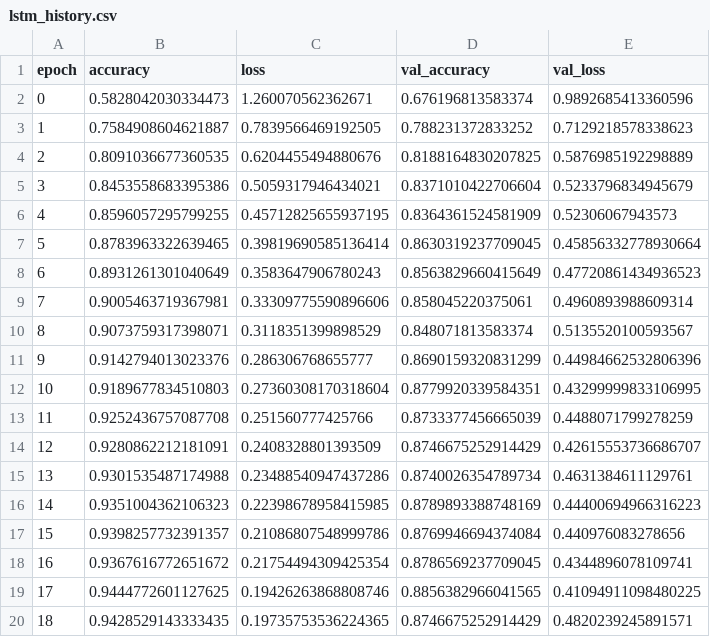
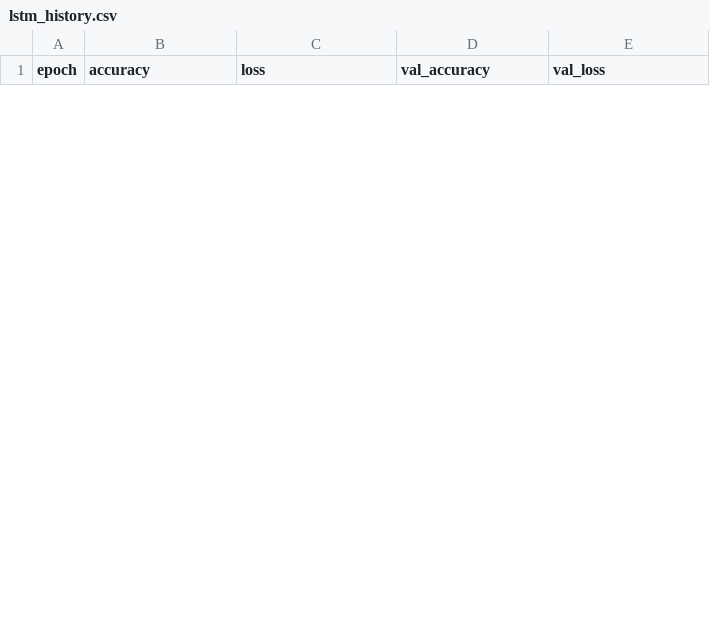
Before and after one commit to lucy0828/Urban-Sound-Classification, a CSV file: logs/lstm_history.csv, drawn as a sheet; only a part is shown; the diff covers the shown part only.

```diff
--- a/logs/lstm_history.csv
+++ b/logs/lstm_history.csv
@@ -1,20 +1 @@
 epoch,accuracy,loss,val_accuracy,val_loss
-0,0.5828042030334473,1.260070562362671,0.676196813583374,0.9892685413360596
-1,0.7584908604621887,0.7839566469192505,0.788231372833252,0.7129218578338623
-2,0.8091036677360535,0.6204455494880676,0.8188164830207825,0.5876985192298889
-3,0.8453558683395386,0.5059317946434021,0.8371010422706604,0.5233796834945679
-4,0.8596057295799255,0.45712825655937195,0.8364361524581909,0.52306067943573
-5,0.8783963322639465,0.39819690585136414,0.8630319237709045,0.45856332778930664
-6,0.8931261301040649,0.3583647906780243,0.8563829660415649,0.47720861434936523
-7,0.9005463719367981,0.33309775590896606,0.858045220375061,0.4960893988609314
-8,0.9073759317398071,0.3118351399898529,0.848071813583374,0.5135520100593567
-9,0.9142794013023376,0.286306768655777,0.8690159320831299,0.44984662532806396
-10,0.9189677834510803,0.27360308170318604,0.8779920339584351,0.43299999833106995
-11,0.9252436757087708,0.251560777425766,0.8733377456665039,0.4488071799278259
-12,0.9280862212181091,0.2408328801393509,0.8746675252914429,0.42615553736686707
-13,0.9301535487174988,0.23488540947437286,0.8740026354789734,0.4631384611129761
-14,0.9351004362106323,0.22398678958415985,0.8789893388748169,0.44400694966316223
-15,0.9398257732391357,0.21086807548999786,0.8769946694374084,0.440976083278656
-16,0.9367616772651672,0.21754494309425354,0.8786569237709045,0.4344896078109741
-17,0.9444772601127625,0.19426263868808746,0.8856382966041565,0.41094911098480225
-18,0.9428529143333435,0.19735753536224365,0.8746675252914429,0.4820239245891571
```
Also changed, not shown: 10 added rows and 11 removed rows elsewhere in this file, logs/conv1d_history.csv, logs/conv2d_history.csv, 9 other files.
